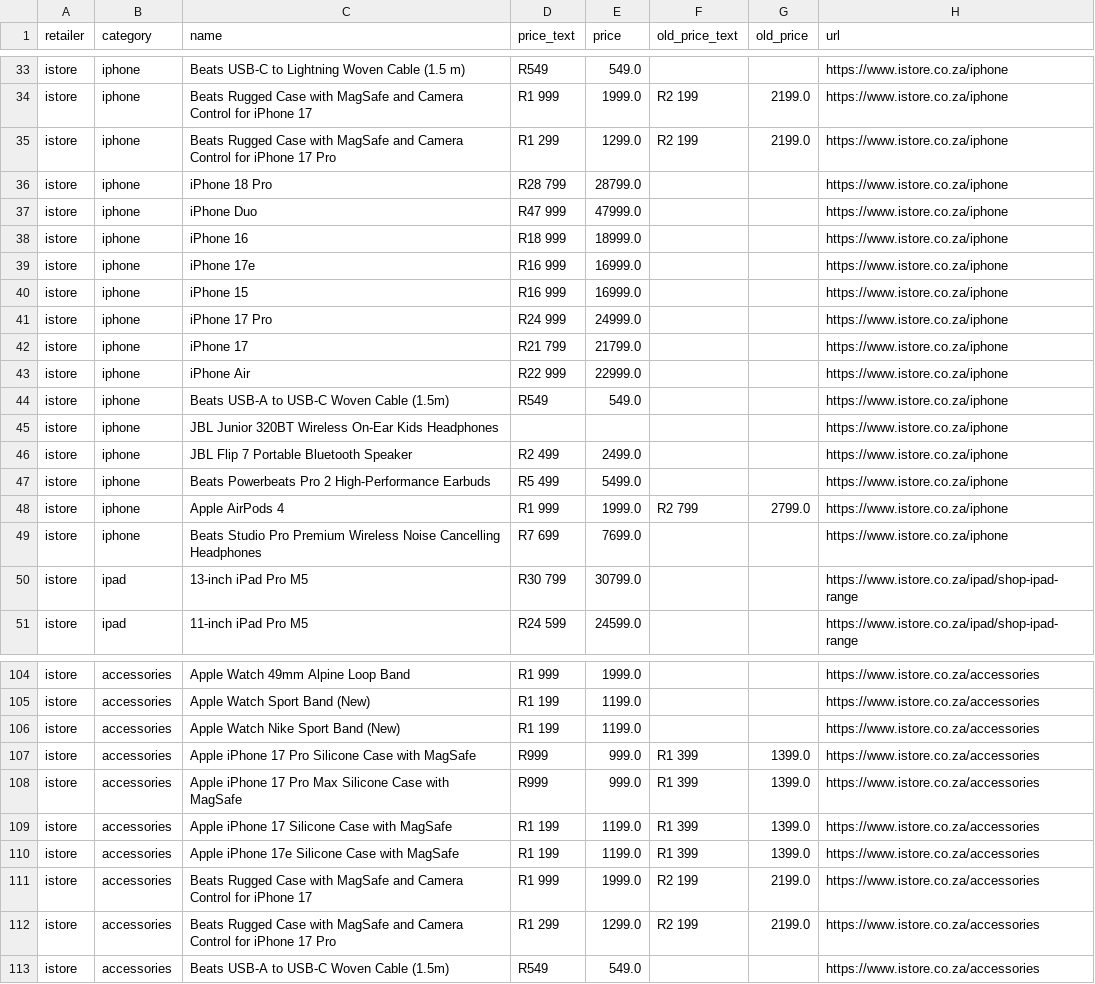
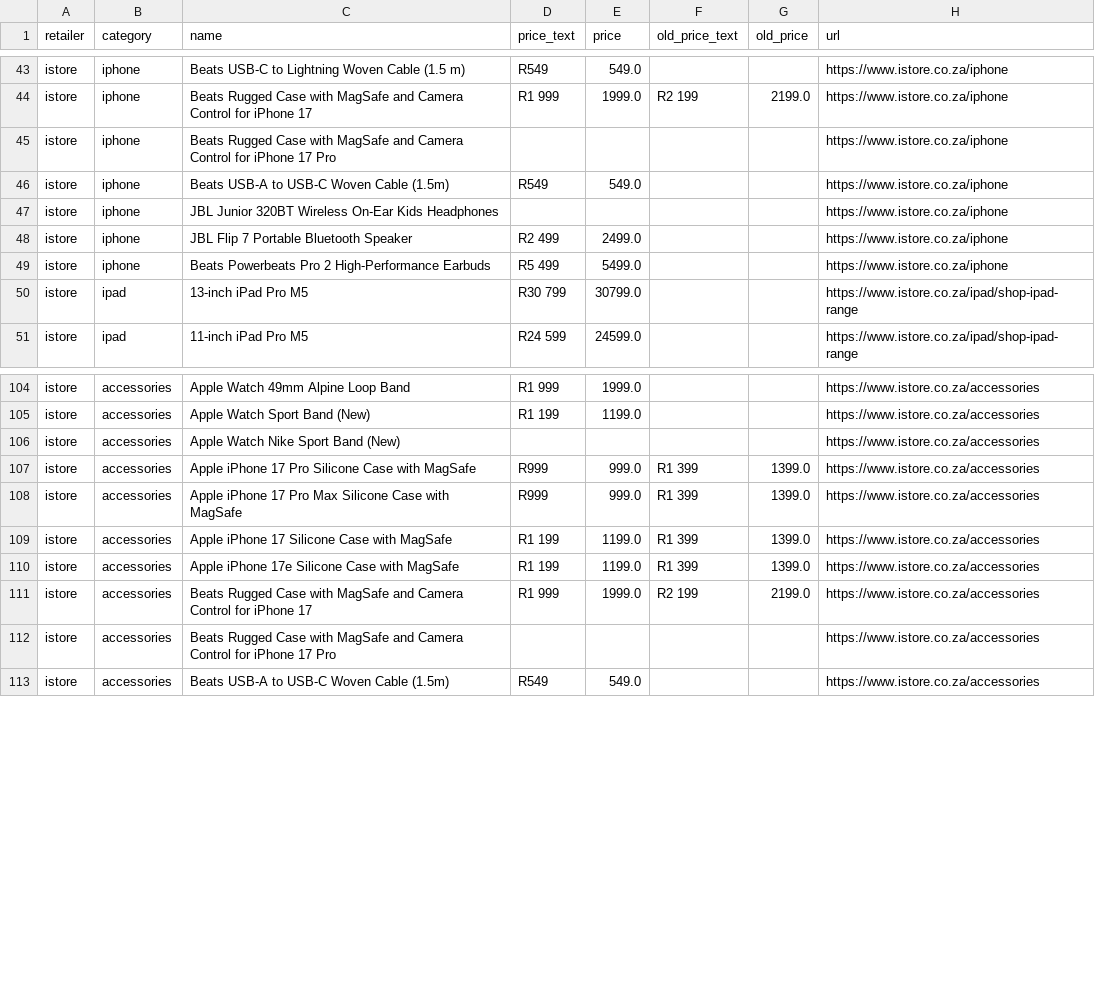
Before and after one commit to cd5wtsnct4-bot/digicape, a CSV file: data/istore.csv, drawn as a sheet; only a part is shown, gaps mark what is left out; the diff covers the shown part only.

```diff
--- a/data/istore.csv
+++ b/data/istore.csv
@@ -34,11 +44,3 @@ istore,iphone,Beats USB-C to Lightning Woven Cable (1.5 m),R549,549.0,,,https://
 istore,iphone,Beats Rugged Case with MagSafe and Camera Control for iPhone 17,R1 999,1999.0,R2 199,2199.0,https://www.istore.co.za/iphone
-istore,iphone,Beats Rugged Case with MagSafe and Camera Control for iPhone 17 Pro,R1 299,1299.0,R2 199,2199.0,https://www.istore.co.za/iphone
-istore,iphone,iPhone 18 Pro,R28 799,28799.0,,,https://www.istore.co.za/iphone
-istore,iphone,iPhone Duo,R47 999,47999.0,,,https://www.istore.co.za/iphone
-istore,iphone,iPhone 16,R18 999,18999.0,,,https://www.istore.co.za/iphone
-istore,iphone,iPhone 17e,R16 999,16999.0,,,https://www.istore.co.za/iphone
-istore,iphone,iPhone 15,R16 999,16999.0,,,https://www.istore.co.za/iphone
-istore,iphone,iPhone 17 Pro,R24 999,24999.0,,,https://www.istore.co.za/iphone
-istore,iphone,iPhone 17,R21 799,21799.0,,,https://www.istore.co.za/iphone
-istore,iphone,iPhone Air,R22 999,22999.0,,,https://www.istore.co.za/iphone
+istore,iphone,Beats Rugged Case with MagSafe and Camera Control for iPhone 17 Pro,,,,,https://www.istore.co.za/iphone
 istore,iphone,Beats USB-A to USB-C Woven Cable (1.5m),R549,549.0,,,https://www.istore.co.za/iphone
@@ -47,4 +49,2 @@ istore,iphone,JBL Flip 7 Portable Bluetooth Speaker,R2 499,2499.0,,,https://www.
 istore,iphone,Beats Powerbeats Pro 2 High-Performance Earbuds,R5 499,5499.0,,,https://www.istore.co.za/iphone
-istore,iphone,Apple AirPods 4,R1 999,1999.0,R2 799,2799.0,https://www.istore.co.za/iphone
-istore,iphone,Beats Studio Pro Premium Wireless Noise Cancelling Headphones,R7 699,7699.0,,,https://www.istore.co.za/iphone
 istore,ipad,13-inch iPad Pro M5,R30 799,30799.0,,,https://www.istore.co.za/ipad/shop-ipad-range
@@ -105,3 +105,3 @@ istore,accessories,Apple Watch 49mm Alpine Loop Band,R1 999,1999.0,,,https://www
 istore,accessories,Apple Watch Sport Band (New),R1 199,1199.0,,,https://www.istore.co.za/accessories
-istore,accessories,Apple Watch Nike Sport Band (New),R1 199,1199.0,,,https://www.istore.co.za/accessories
+istore,accessories,Apple Watch Nike Sport Band (New),,,,,https://www.istore.co.za/accessories
 istore,accessories,Apple iPhone 17 Pro Silicone Case with MagSafe,R999,999.0,R1 399,1399.0,https://www.istore.co.za/accessories
@@ -111,3 +111,3 @@ istore,accessories,Apple iPhone 17e Silicone Case with MagSafe,R1 199,1199.0,R1
 istore,accessories,Beats Rugged Case with MagSafe and Camera Control for iPhone 17,R1 999,1999.0,R2 199,2199.0,https://www.istore.co.za/accessories
-istore,accessories,Beats Rugged Case with MagSafe and Camera Control for iPhone 17 Pro,R1 299,1299.0,R2 199,2199.0,https://www.istore.co.za/accessories
+istore,accessories,Beats Rugged Case with MagSafe and Camera Control for iPhone 17 Pro,,,,,https://www.istore.co.za/accessories
 istore,accessories,Beats USB-A to USB-C Woven Cable (1.5m),R549,549.0,,,https://www.istore.co.za/accessories
```
Also changed, not shown: 3 added rows and 2 moved rows elsewhere in this file, 5 other files.
